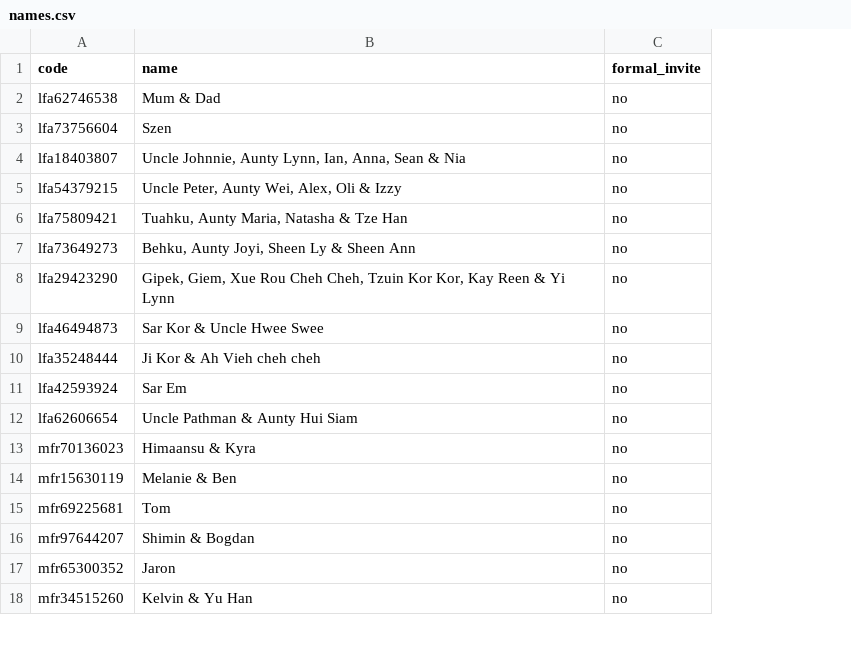
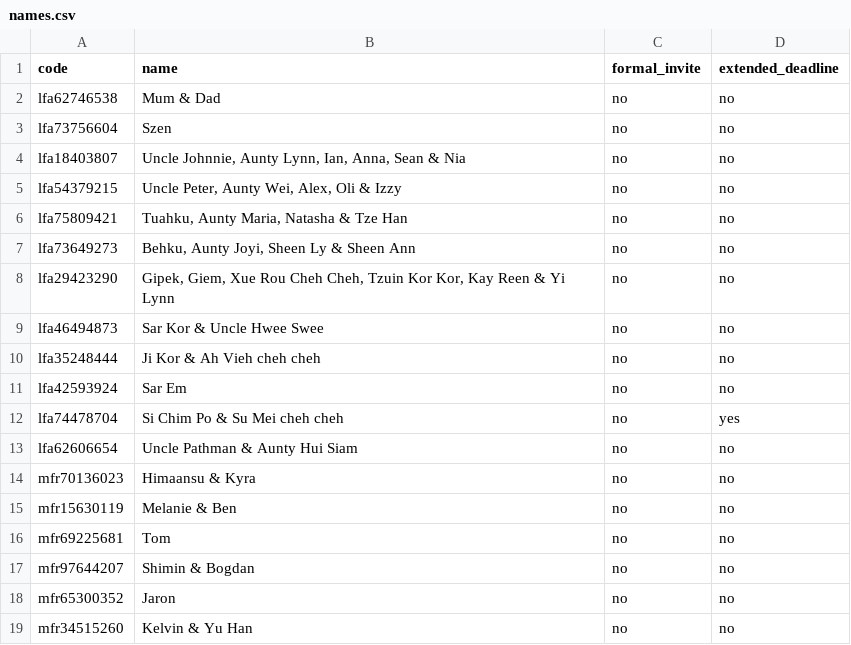
Before and after one commit to tzeliz/junandliz, a CSV file: names.csv, drawn as a sheet; only a part is shown; the diff names each change by its address in the sheet, - before the commit and + after, or states it on an @@ line.

Commit message:
add names

```diff
--- a/names.csv
+++ b/names.csv
+column D (extended_deadline), rows 2-11: all no; rows 13-19: all no
+row 12: lfa74478704 | Si Chim Po & Su Mei cheh cheh | no | yes
```
Also changed, not shown: full_names.csv, 4 other files.
